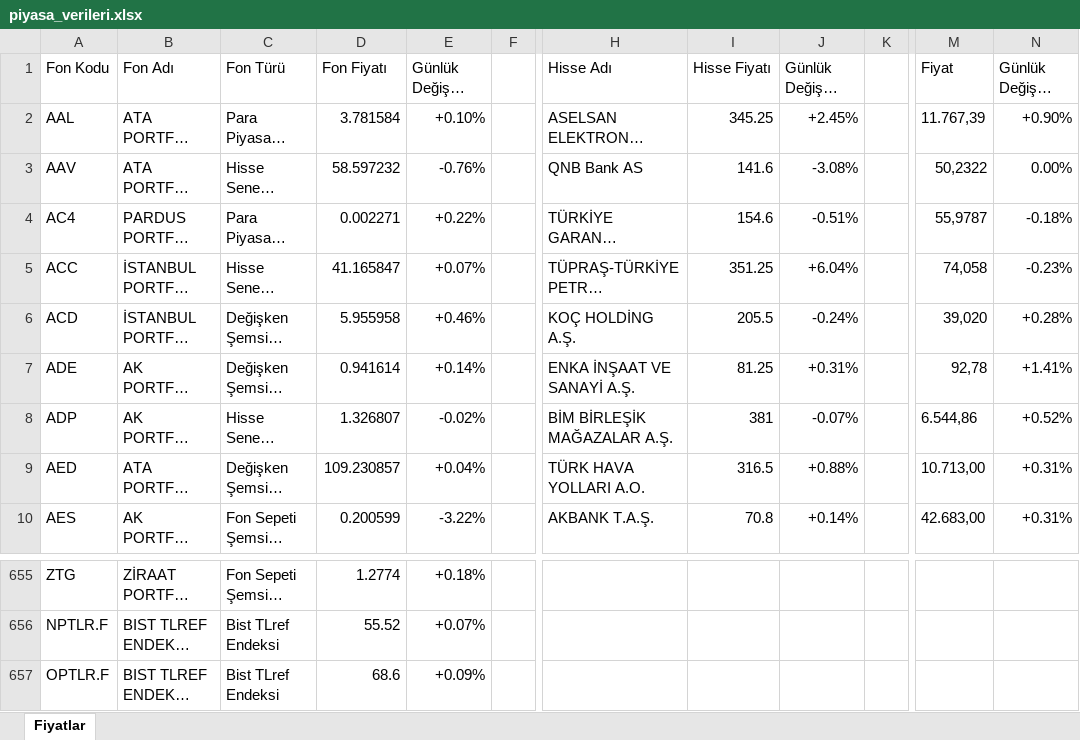
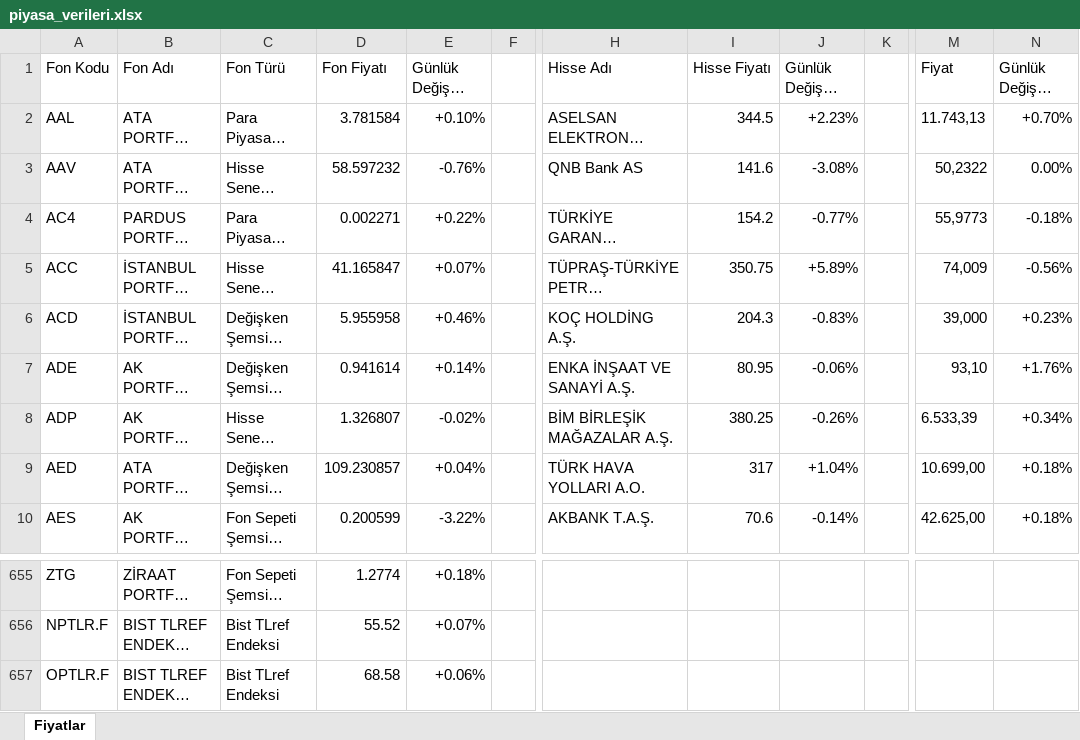
Before and after one commit to fkcengizhan-crypto/piyasa_verileri, an Excel workbook: piyasa_verileri.xlsx, sheet Fiyatlar, drawn as a sheet; only a part is shown, gaps mark what is left out; long unchanged cells end in …; values as stored, in another font and other column widths than the file's, no cell formats; table styles not drawn; the diff covers the shown part only; the diff names each change by its address in the sheet, - before the commit and + after, or states it on an @@ line.

```diff
--- a/piyasa_verileri.xlsx (sheet Fiyatlar)
+++ b/piyasa_verileri.xlsx (sheet Fiyatlar)
-I2 (Hisse Fiyatı): 345.25
+I2 (Hisse Fiyatı): 344.5
-J2 (Günlük Değişim (%)): +2.45%
+J2 (Günlük Değişim (%)): +2.23%
-M2 (Fiyat): 11.767,39
+M2 (Fiyat): 11.743,13
-N2 (Günlük Değişim (%)): +0.90%
+N2 (Günlük Değişim (%)): +0.70%
-I4 (Hisse Fiyatı): 154.6
+I4 (Hisse Fiyatı): 154.2
-J4 (Günlük Değişim (%)): -0.51%
+J4 (Günlük Değişim (%)): -0.77%
-M4 (Fiyat): 55,9787
+M4 (Fiyat): 55,9773
-I5 (Hisse Fiyatı): 351.25
+I5 (Hisse Fiyatı): 350.75
-J5 (Günlük Değişim (%)): +6.04%
+J5 (Günlük Değişim (%)): +5.89%
-M5 (Fiyat): 74,058
+M5 (Fiyat): 74,009
-N5 (Günlük Değişim (%)): -0.23%
+N5 (Günlük Değişim (%)): -0.56%
-I6 (Hisse Fiyatı): 205.5
+I6 (Hisse Fiyatı): 204.3
-J6 (Günlük Değişim (%)): -0.24%
+J6 (Günlük Değişim (%)): -0.83%
-M6 (Fiyat): 39,020
+M6 (Fiyat): 39,000
-N6 (Günlük Değişim (%)): +0.28%
+N6 (Günlük Değişim (%)): +0.23%
-I7 (Hisse Fiyatı): 81.25
+I7 (Hisse Fiyatı): 80.95
-J7 (Günlük Değişim (%)): +0.31%
+J7 (Günlük Değişim (%)): -0.06%
-M7 (Fiyat): 92,78
+M7 (Fiyat): 93,10
-N7 (Günlük Değişim (%)): +1.41%
+N7 (Günlük Değişim (%)): +1.76%
-I8 (Hisse Fiyatı): 381
+I8 (Hisse Fiyatı): 380.25
-J8 (Günlük Değişim (%)): -0.07%
+J8 (Günlük Değişim (%)): -0.26%
-M8 (Fiyat): 6.544,86
+M8 (Fiyat): 6.533,39
-N8 (Günlük Değişim (%)): +0.52%
+N8 (Günlük Değişim (%)): +0.34%
-I9 (Hisse Fiyatı): 316.5
+I9 (Hisse Fiyatı): 317
-J9 (Günlük Değişim (%)): +0.88%
+J9 (Günlük Değişim (%)): +1.04%
-M9 (Fiyat): 10.713,00
+M9 (Fiyat): 10.699,00
-N9:N10 (Günlük Değişim (%)): +0.31%
+N9:N10 (Günlük Değişim (%)): +0.18%
-I10 (Hisse Fiyatı): 70.8
+I10 (Hisse Fiyatı): 70.6
-J10 (Günlük Değişim (%)): +0.14%
+J10 (Günlük Değişim (%)): -0.14%
-M10 (Fiyat): 42.683,00
+M10 (Fiyat): 42.625,00
-D657 (Fon Fiyatı): 68.6
+D657 (Fon Fiyatı): 68.58
-E657 (Günlük Değişim (%)): +0.09%
+E657 (Günlük Değişim (%)): +0.06%
```
Also changed, not shown: 971 edited cells elsewhere in this sheet, cell formats, 2 other files.
